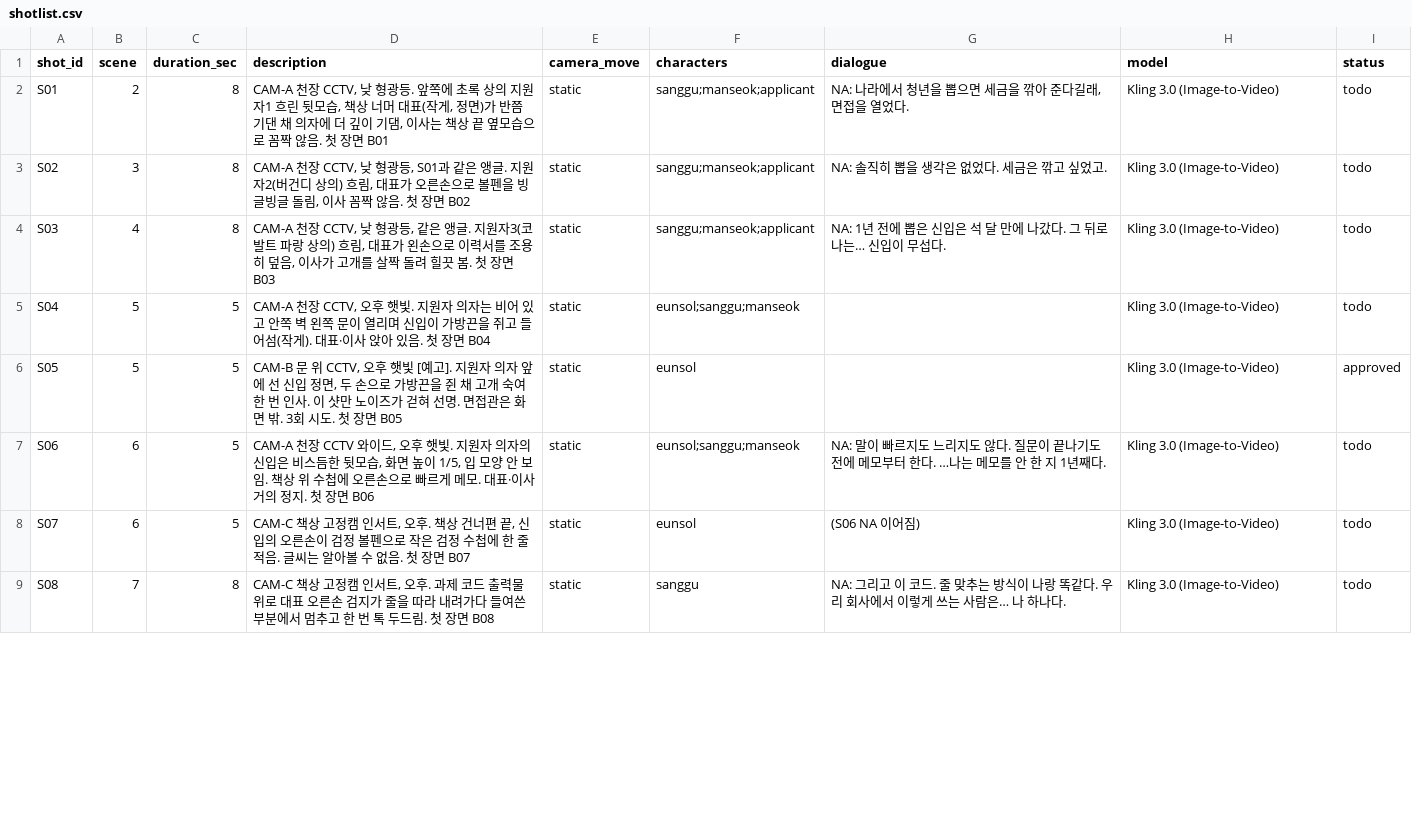
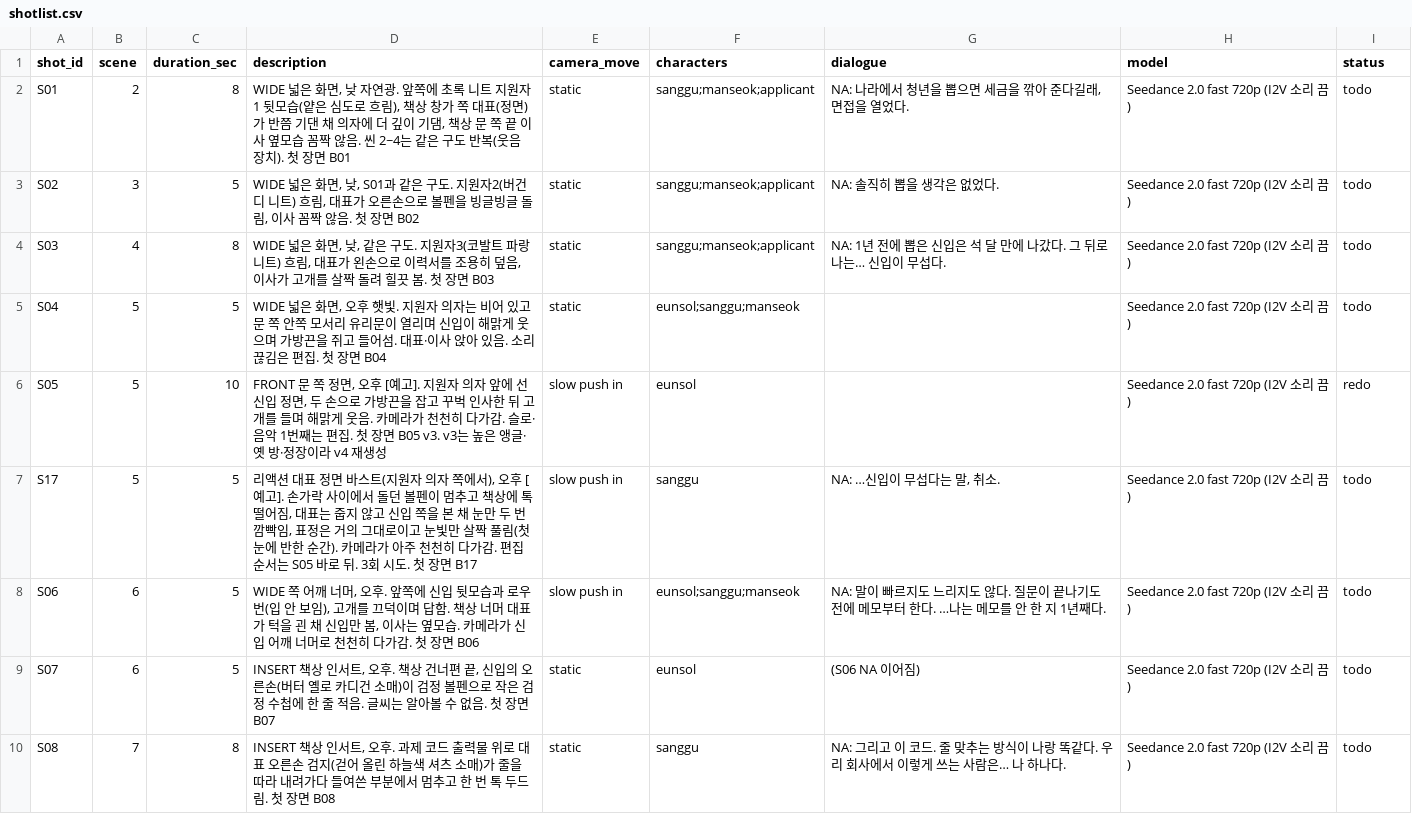
Before and after one commit to deokyeong93/1BtcStudio, a CSV file: projects/P001-pilot/02-preproduction/shotlist.csv, drawn as a sheet; only a part is shown; the diff covers the shown part only.

```diff
--- a/projects/P001-pilot/02-preproduction/shotlist.csv
+++ b/projects/P001-pilot/02-preproduction/shotlist.csv
@@ -1,9 +1,10 @@
 shot_id,scene,duration_sec,description,camera_move,characters,dialogue,model,status
-S01,2,8,"CAM-A 천장 CCTV, 낮 형광등. 앞쪽에 초록 상의 지원자1 흐린 뒷모습, 책상 너머 대표(작게, 정면)가 반쯤 기댄 채 의자에 더 깊이 기댐, 이사는 책상 끝 옆모습으로 꼼짝 않음. 첫 장면 B01",static,sanggu;manseok;applicant,"NA: 나라에서 청년을 뽑으면 세금을 깎아 준다길래, 면접을 열었다.",Kling 3.0 (Image-to-Video),todo
-S02,3,8,"CAM-A 천장 CCTV, 낮 형광등, S01과 같은 앵글. 지원자2(버건디 상의) 흐림, 대표가 오른손으로 볼펜을 빙글빙글 돌림, 이사 꼼짝 않음. 첫 장면 B02",static,sanggu;manseok;applicant,"NA: 솔직히 뽑을 생각은 없었다. 세금은 깎고 싶었고.",Kling 3.0 (Image-to-Video),todo
-S03,4,8,"CAM-A 천장 CCTV, 낮 형광등, 같은 앵글. 지원자3(코발트 파랑 상의) 흐림, 대표가 왼손으로 이력서를 조용히 덮음, 이사가 고개를 살짝 돌려 힐끗 봄. 첫 장면 B03",static,sanggu;manseok;applicant,"NA: 1년 전에 뽑은 신입은 석 달 만에 나갔다. 그 뒤로 나는… 신입이 무섭다.",Kling 3.0 (Image-to-Video),todo
-S04,5,5,"CAM-A 천장 CCTV, 오후 햇빛. 지원자 의자는 비어 있고 안쪽 벽 왼쪽 문이 열리며 신입이 가방끈을 쥐고 들어섬(작게). 대표·이사 앉아 있음. 첫 장면 B04",static,eunsol;sanggu;manseok,,Kling 3.0 (Image-to-Video),todo
-S05,5,5,"CAM-B 문 위 CCTV, 오후 햇빛 [예고]. 지원자 의자 앞에 선 신입 정면, 두 손으로 가방끈을 쥔 채 고개 숙여 한 번 인사. 이 샷만 노이즈가 걷혀 선명. 면접관은 화면 밖. 3회 시도. 첫 장면 B05",static,eunsol,,Kling 3.0 (Image-to-Video),approved
-S06,6,5,"CAM-A 천장 CCTV 와이드, 오후 햇빛. 지원자 의자의 신입은 비스듬한 뒷모습, 화면 높이 1/5, 입 모양 안 보임. 책상 위 수첩에 오른손으로 빠르게 메모. 대표·이사 거의 정지. 첫 장면 B06",static,eunsol;sanggu;manseok,"NA: 말이 빠르지도 느리지도 않다. 질문이 끝나기도 전에 메모부터 한다. …나는 메모를 안 한 지 1년째다.",Kling 3.0 (Image-to-Video),todo
-S07,6,5,"CAM-C 책상 고정캠 인서트, 오후. 책상 건너편 끝, 신입의 오른손이 검정 볼펜으로 작은 검정 수첩에 한 줄 적음. 글씨는 알아볼 수 없음. 첫 장면 B07",static,eunsol,(S06 NA 이어짐),Kling 3.0 (Image-to-Video),todo
-S08,7,8,"CAM-C 책상 고정캠 인서트, 오후. 과제 코드 출력물 위로 대표 오른손 검지가 줄을 따라 내려가다 들여쓴 부분에서 멈추고 한 번 톡 두드림. 첫 장면 B08",static,sanggu,"NA: 그리고 이 코드. 줄 맞추는 방식이 나랑 똑같다. 우리 회사에서 이렇게 쓰는 사람은… 나 하나다.",Kling 3.0 (Image-to-Video),todo
+S01,2,8,"WIDE 넓은 화면, 낮 자연광. 앞쪽에 초록 니트 지원자1 뒷모습(얕은 심도로 흐림), 책상 창가 쪽 대표(정면)가 반쯤 기댄 채 의자에 더 깊이 기댐, 책상 문 쪽 끝 이사 옆모습 꼼짝 않음. 씬 2~4는 같은 구도 반복(웃음 장치). 첫 장면 B01",static,sanggu;manseok;applicant,"NA: 나라에서 청년을 뽑으면 세금을 깎아 준다길래, 면접을 열었다.",Seedance 2.0 fast 720p (I2V 소리 끔),todo
+S02,3,5,"WIDE 넓은 화면, 낮, S01과 같은 구도. 지원자2(버건디 니트) 흐림, 대표가 오른손으로 볼펜을 빙글빙글 돌림, 이사 꼼짝 않음. 첫 장면 B02",static,sanggu;manseok;applicant,"NA: 솔직히 뽑을 생각은 없었다.",Seedance 2.0 fast 720p (I2V 소리 끔),todo
+S03,4,8,"WIDE 넓은 화면, 낮, 같은 구도. 지원자3(코발트 파랑 니트) 흐림, 대표가 왼손으로 이력서를 조용히 덮음, 이사가 고개를 살짝 돌려 힐끗 봄. 첫 장면 B03",static,sanggu;manseok;applicant,"NA: 1년 전에 뽑은 신입은 석 달 만에 나갔다. 그 뒤로 나는… 신입이 무섭다.",Seedance 2.0 fast 720p (I2V 소리 끔),todo
+S04,5,5,"WIDE 넓은 화면, 오후 햇빛. 지원자 의자는 비어 있고 문 쪽 안쪽 모서리 유리문이 열리며 신입이 해맑게 웃으며 가방끈을 쥐고 들어섬. 대표·이사 앉아 있음. 소리 끊김은 편집. 첫 장면 B04",static,eunsol;sanggu;manseok,,Seedance 2.0 fast 720p (I2V 소리 끔),todo
+S05,5,10,"FRONT 문 쪽 정면, 오후 [예고]. 지원자 의자 앞에 선 신입 정면, 두 손으로 가방끈을 잡고 꾸벅 인사한 뒤 고개를 들며 해맑게 웃음. 카메라가 천천히 다가감. 슬로·음악 1번째는 편집. 첫 장면 B05 v3. v3는 높은 앵글·옛 방·정장이라 v4 재생성",slow push in,eunsol,,Seedance 2.0 fast 720p (I2V 소리 끔),redo
+S17,5,5,"리액션 대표 정면 바스트(지원자 의자 쪽에서), 오후 [예고]. 손가락 사이에서 돌던 볼펜이 멈추고 책상에 톡 떨어짐, 대표는 줍지 않고 신입 쪽을 본 채 눈만 두 번 깜빡임, 표정은 거의 그대로이고 눈빛만 살짝 풀림(첫눈에 반한 순간). 카메라가 아주 천천히 다가감. 편집 순서는 S05 바로 뒤. 3회 시도. 첫 장면 B17",slow push in,sanggu,"NA: …신입이 무섭다는 말, 취소.",Seedance 2.0 fast 720p (I2V 소리 끔),todo
+S06,6,5,"WIDE 쪽 어깨 너머, 오후. 앞쪽에 신입 뒷모습과 로우 번(입 안 보임), 고개를 끄덕이며 답함. 책상 너머 대표가 턱을 괸 채 신입만 봄, 이사는 옆모습. 카메라가 신입 어깨 너머로 천천히 다가감. 첫 장면 B06",slow push in,eunsol;sanggu;manseok,"NA: 말이 빠르지도 느리지도 않다. 질문이 끝나기도 전에 메모부터 한다. …나는 메모를 안 한 지 1년째다.",Seedance 2.0 fast 720p (I2V 소리 끔),todo
+S07,6,5,"INSERT 책상 인서트, 오후. 책상 건너편 끝, 신입의 오른손(버터 옐로 카디건 소매)이 검정 볼펜으로 작은 검정 수첩에 한 줄 적음. 글씨는 알아볼 수 없음. 첫 장면 B07",static,eunsol,(S06 NA 이어짐),Seedance 2.0 fast 720p (I2V 소리 끔),todo
+S08,7,8,"INSERT 책상 인서트, 오후. 과제 코드 출력물 위로 대표 오른손 검지(걷어 올린 하늘색 셔츠 소매)가 줄을 따라 내려가다 들여쓴 부분에서 멈추고 한 번 톡 두드림. 첫 장면 B08",static,sanggu,"NA: 그리고 이 코드. 줄 맞추는 방식이 나랑 똑같다. 우리 회사에서 이렇게 쓰는 사람은… 나 하나다.",Seedance 2.0 fast 720p (I2V 소리 끔),todo
```
Also changed, not shown: 20 edited cells elsewhere in this file, 20 other files.
